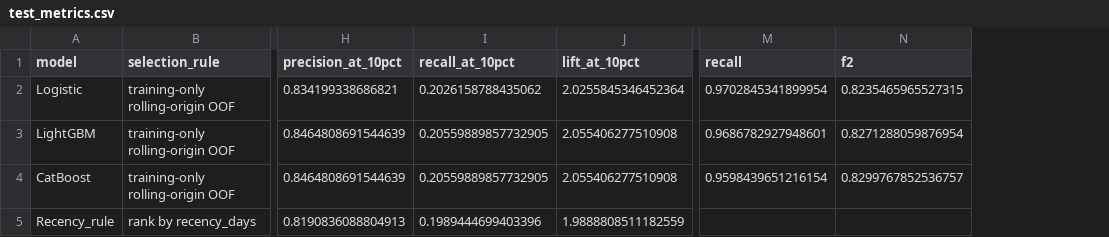
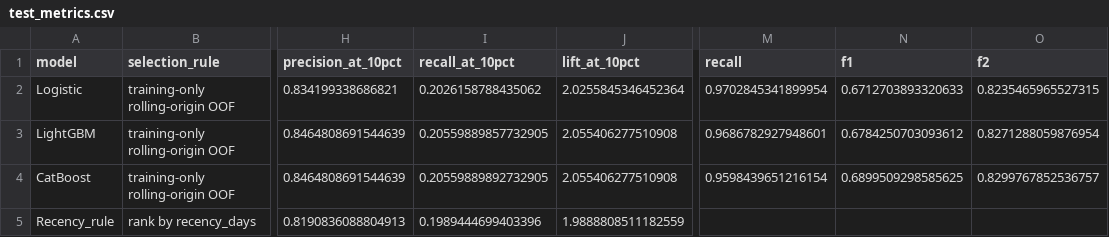
Before and after one commit to RlM100always/Thesis, a CSV file: research/experiments/results/rq2_customer_prediction_v1/test_metrics.csv, drawn as a sheet; only a part is shown, gaps mark what is left out; the diff names each change by its address in the sheet, - before the commit and + after, or states it on an @@ line.

Commit message:
Add RQ2 F1-score to held-out test metrics

```diff
--- a/research/experiments/results/rq2_customer_prediction_v1/test_metrics.csv
+++ b/research/experiments/results/rq2_customer_prediction_v1/test_metrics.csv
+column N (f1), rows 2-4: 0.6712703893320633 | 0.6784250703093612 | 0.6899509298585625
-I4 (recall_at_10pct): 0.20559889857732905
+I4 (recall_at_10pct): 0.20559889892732905
```
